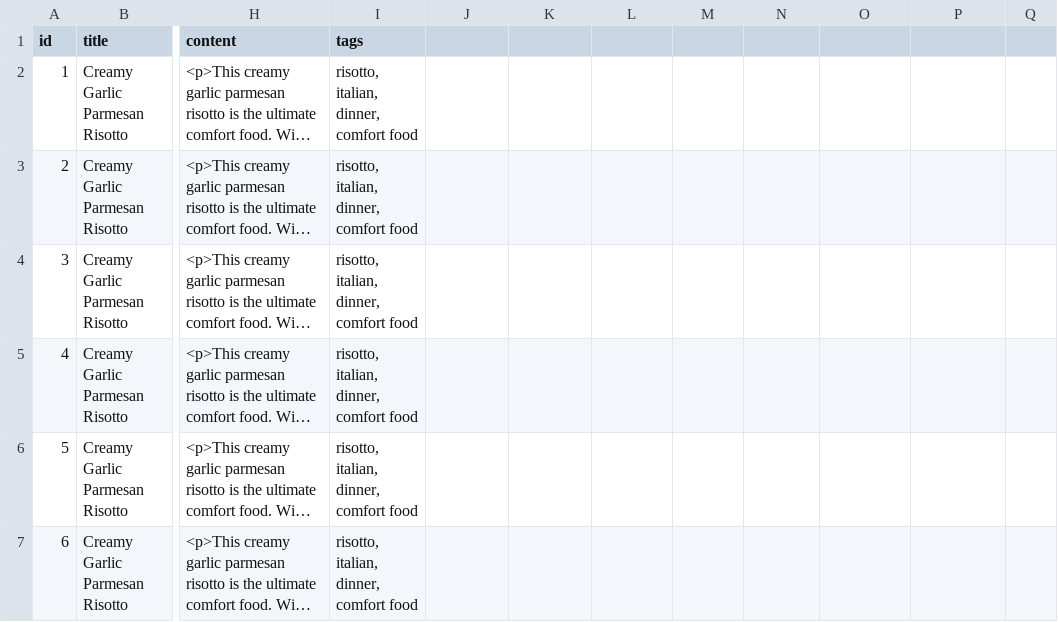
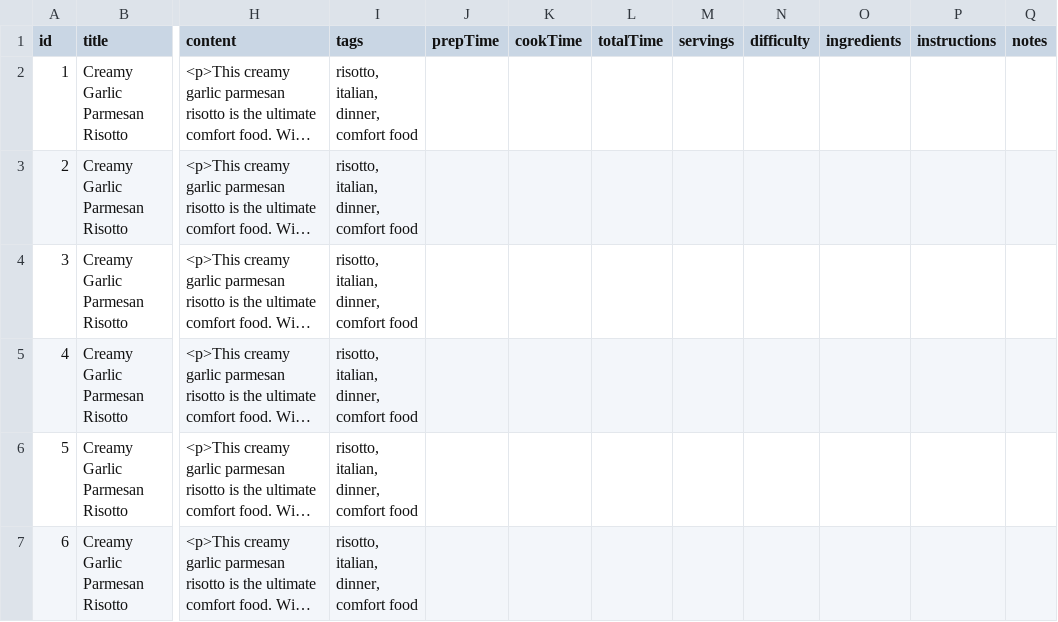
Before and after one commit to sfanxAK/-TheTastyJournal, a CSV file: data/recipes.csv, drawn as a sheet; only a part is shown, gaps mark what is left out; long unchanged cells end in …; the diff names each change by its address in the sheet, - before the commit and + after, or states it on an @@ line.

Commit message:
recipe-post page update

```diff
--- a/data/recipes.csv
+++ b/data/recipes.csv
-J1: (empty)
+J1: prepTime
-K1: (empty)
+K1: cookTime
-L1: (empty)
+L1: totalTime
-M1: (empty)
+M1: servings
-N1: (empty)
+N1: difficulty
-O1: (empty)
+O1: ingredients
-P1: (empty)
+P1: instructions
-Q1: (empty)
+Q1: notes
```
Also changed, not shown: 3 other files.
